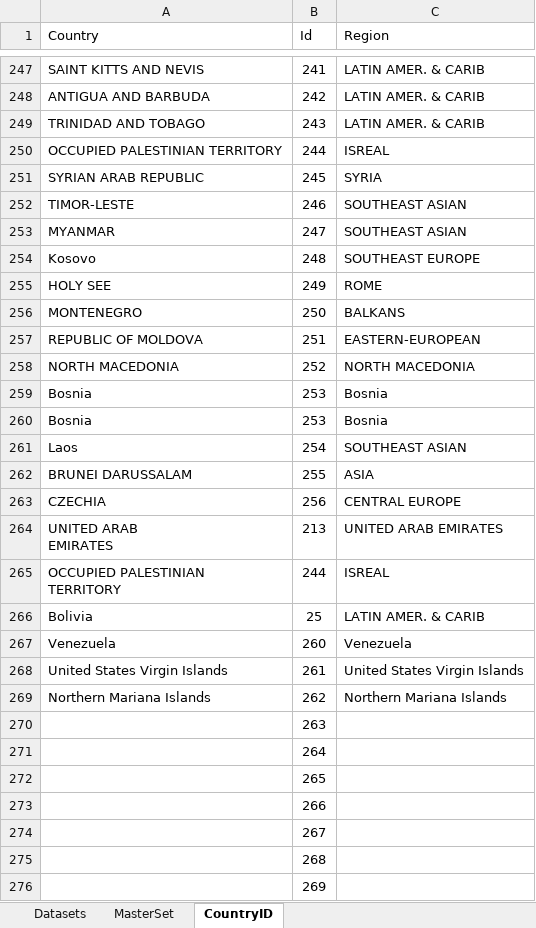
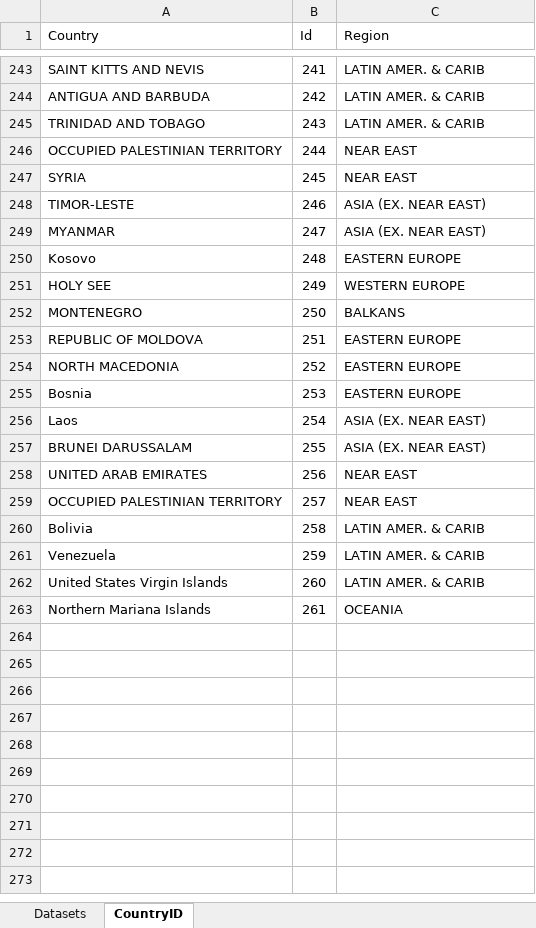
Before and after one commit to OQ2000/COVID-19-By-Country, an Excel workbook: Datasets/Master-DATA-SET.xlsm, sheet CountryID, drawn as a sheet; only a part is shown, gaps mark what is left out; values as stored, in another font and other column widths than the file's, no borders; removed rows and columns are numbered as before the commit, all else as after; ↵ is a line break in a cell; the diff covers the shown part only; the diff names each change by its address in the sheet, - before the commit and + after, or states it on an @@ line.

Commit message:
Fixed some reagions and country duplication

```diff
--- a/Datasets/Master-DATA-SET.xlsm (sheet CountryID)
+++ b/Datasets/Master-DATA-SET.xlsm (sheet CountryID)
-sheet tab: MasterSet
-C246 (Region): ISREAL
+C246 (Region): NEAR EAST
-row 251: SYRIAN ARAB REPUBLIC | 245 | SYRIA
+row 247: SYRIA | 245 | NEAR EAST
-C248:C249 (Region): SOUTHEAST ASIAN
+C248:C249 (Region): ASIA (EX. NEAR EAST)
-C250 (Region): SOUTHEAST EUROPE
+C250 (Region): EASTERN EUROPE
-C251 (Region): ROME
+C251 (Region): WESTERN EUROPE
-C253 (Region): EASTERN-EUROPEAN
+C253 (Region): EASTERN EUROPE
-C254 (Region): NORTH MACEDONIA
+C254 (Region): EASTERN EUROPE
-C255 (Region): Bosnia
+C255 (Region): EASTERN EUROPE
-row 260: Bosnia | 253 | Bosnia
-C256 (Region): SOUTHEAST ASIAN
+C256 (Region): ASIA (EX. NEAR EAST)
-C257 (Region): ASIA
+C257 (Region): ASIA (EX. NEAR EAST)
-row 263: CZECHIA | 256 | CENTRAL EUROPE
-row 264: UNITED ARAB ↵ EMIRATES | 213 | UNITED ARAB EMIRATES
-row 265: OCCUPIED PALESTINIAN ↵ TERRITORY | 244 | ISREAL
+row 258: UNITED ARAB EMIRATES | 256 | NEAR EAST
+row 259: OCCUPIED PALESTINIAN TERRITORY | 257 | NEAR EAST
-B260 (Id): 25
+B260 (Id): 258
-B261 (Id): 260
+B261 (Id): 259
-C261 (Region): Venezuela
+C261 (Region): LATIN AMER. & CARIB
-B262 (Id): 261
+B262 (Id): 260
-C262 (Region): United States Virgin Islands
+C262 (Region): LATIN AMER. & CARIB
-B263 (Id): 262
+B263 (Id): 261
-C263 (Region): Northern Mariana Islands
+C263 (Region): OCEANIA
-row 270:  | 263
-row 271:  | 264
-row 272:  | 265
-row 273:  | 266
-row 274:  | 267
-row 275:  | 268
-row 276:  | 269
```
Also changed, not shown: 1 added row, 36 removed rows and 13 edited cells elsewhere in this sheet, sheet Datasets, formulas that keep their value.
